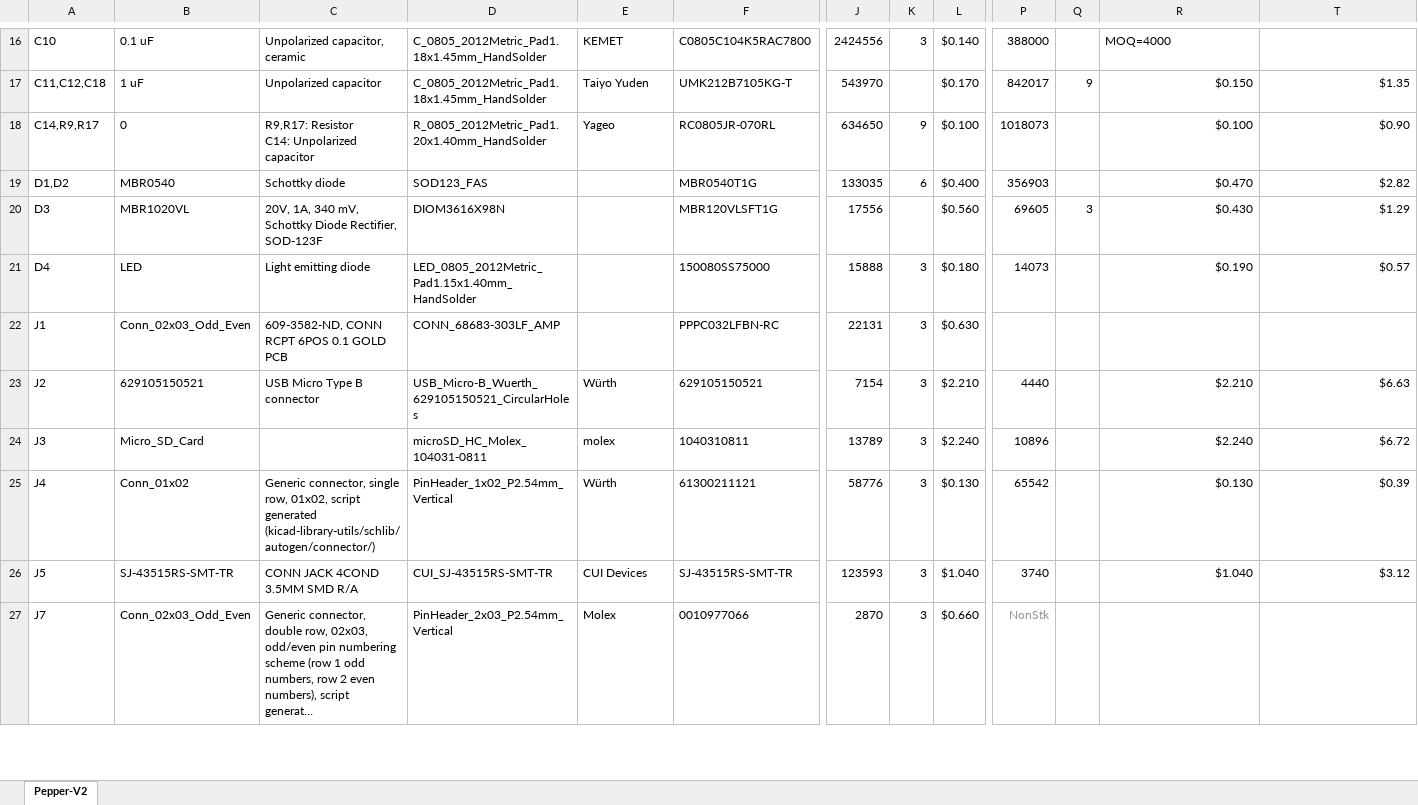
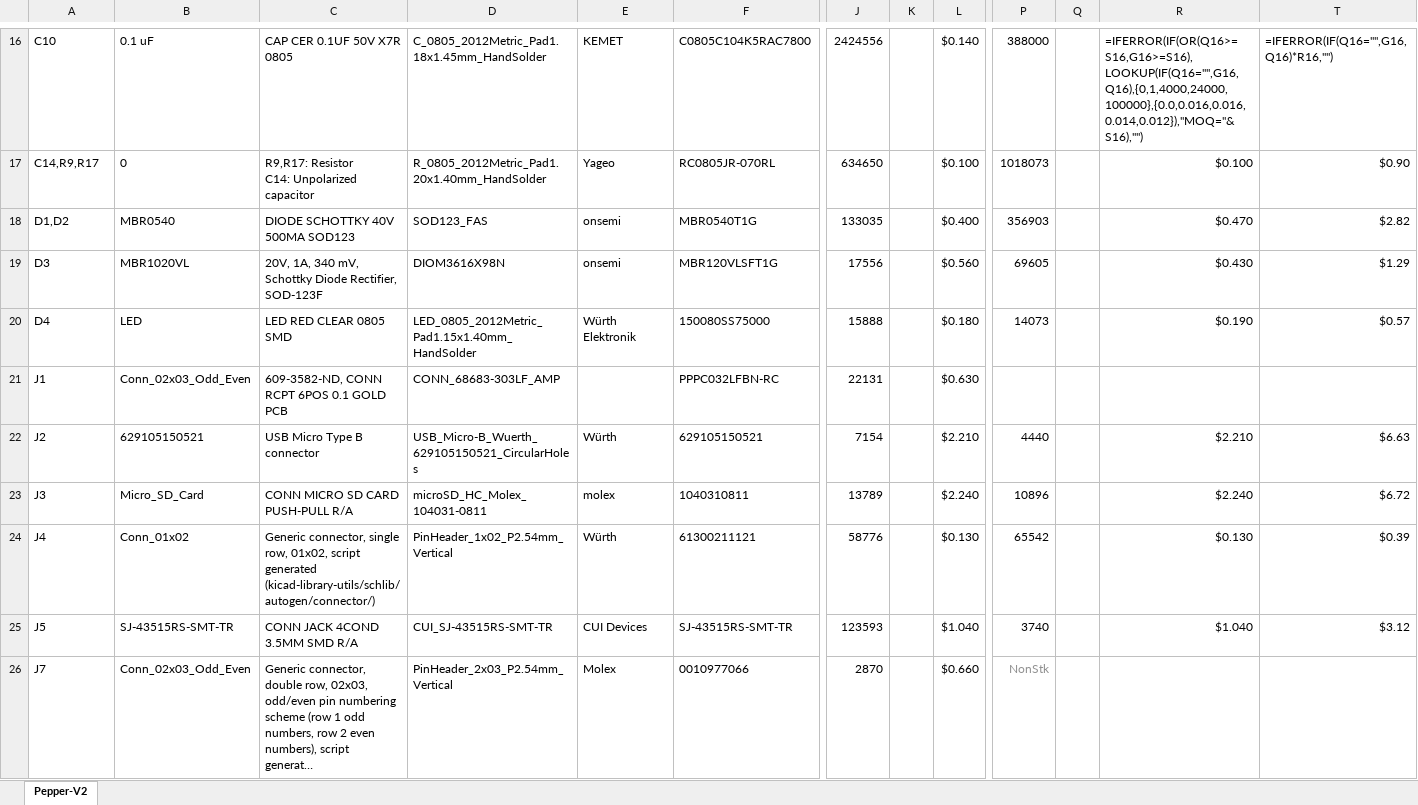
Before and after one commit to parkourlrc/pcb-cornellpepper--CuWatchPCB-fa8bd7274f, an Excel workbook: Pepper-V2.xlsx, sheet Pepper-V2, drawn as a sheet; only a part is shown, gaps mark what is left out; long unchanged cells end in …; values as stored, in another font and other column widths than the file's, no borders; formulas without a stored value are shown as written; conditional formats not drawn; removed rows and columns are numbered as before the commit, all else as after; rows hold the shown columns only; the diff covers the shown part only; the diff names each change by its address in the sheet, - before the commit and + after, or states it on an @@ line.

```diff
--- a/Pepper-V2.xlsx (sheet Pepper-V2)
+++ b/Pepper-V2.xlsx (sheet Pepper-V2)
-C16: Unpolarized capacitor, ceramic
+C16: CAP CER 0.1UF 50V X7R 0805
-K16: 3
+K16: (empty)
-R16: MOQ=4000
+R16: =IFERROR(IF(OR(Q16>=S16,G16>=S16),LOOKUP(IF(Q16="",G16,Q16),{0,1,4000,24000,100000},{0.0,0.016,0.016,0.014,0.012}),"MOQ="&S16),"")
-T16: (empty)
+T16: =IFERROR(IF(Q16="",G16,Q16)*R16,"")
-row 17: C11,C12,C18 | 1 uF | Unpolarized capacitor | C_0805_2012Metric_Pad1.18x1.45mm_HandSolder | Taiyo Yuden | UMK212B7105KG-T | 543970 |  | $0.170 | 842017 | 9 | $0.150 | $1.35
-K17: 9
+K17: (empty)
-C18: Schottky diode
+C18: DIODE SCHOTTKY 40V 500MA SOD123
-E18:E19: (empty)
+E18:E19: onsemi
-K18: 6
+K18: (empty)
-Q19: 3
+Q19: (empty)
-C20: Light emitting diode
+C20: LED RED CLEAR 0805 SMD
-E20: (empty)
+E20: Würth Elektronik
-K20:K26: 3
+K20:K26: (empty)
-C23: (empty)
+C23: CONN MICRO SD CARD PUSH-PULL R/A
```
Also changed, not shown: 4 added rows, 3 removed rows and 70 edited cells elsewhere in this sheet, formulas that keep their value, hidden cells, 2 other files.
